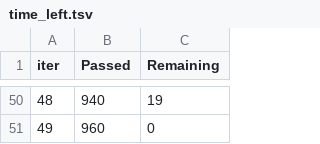
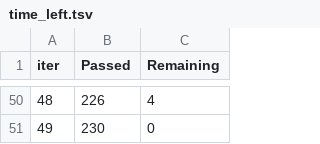
Before and after one commit to RobinPelkner/DecisionTreeAnalysis, a TSV file: catboost_info/time_left.tsv, drawn as a sheet; only a part is shown, gaps mark what is left out; the diff covers the shown part only.

```diff
--- a/catboost_info/time_left.tsv
+++ b/catboost_info/time_left.tsv
@@ -50,2 +50,2 @@ iter	Passed	Remaining
-48	940	19
-49	960	0
+48	226	4
+49	230	0
```
Also changed, not shown: 96 edited cells elsewhere in this file, catboost_info/learn_error.tsv, 7 other files.
